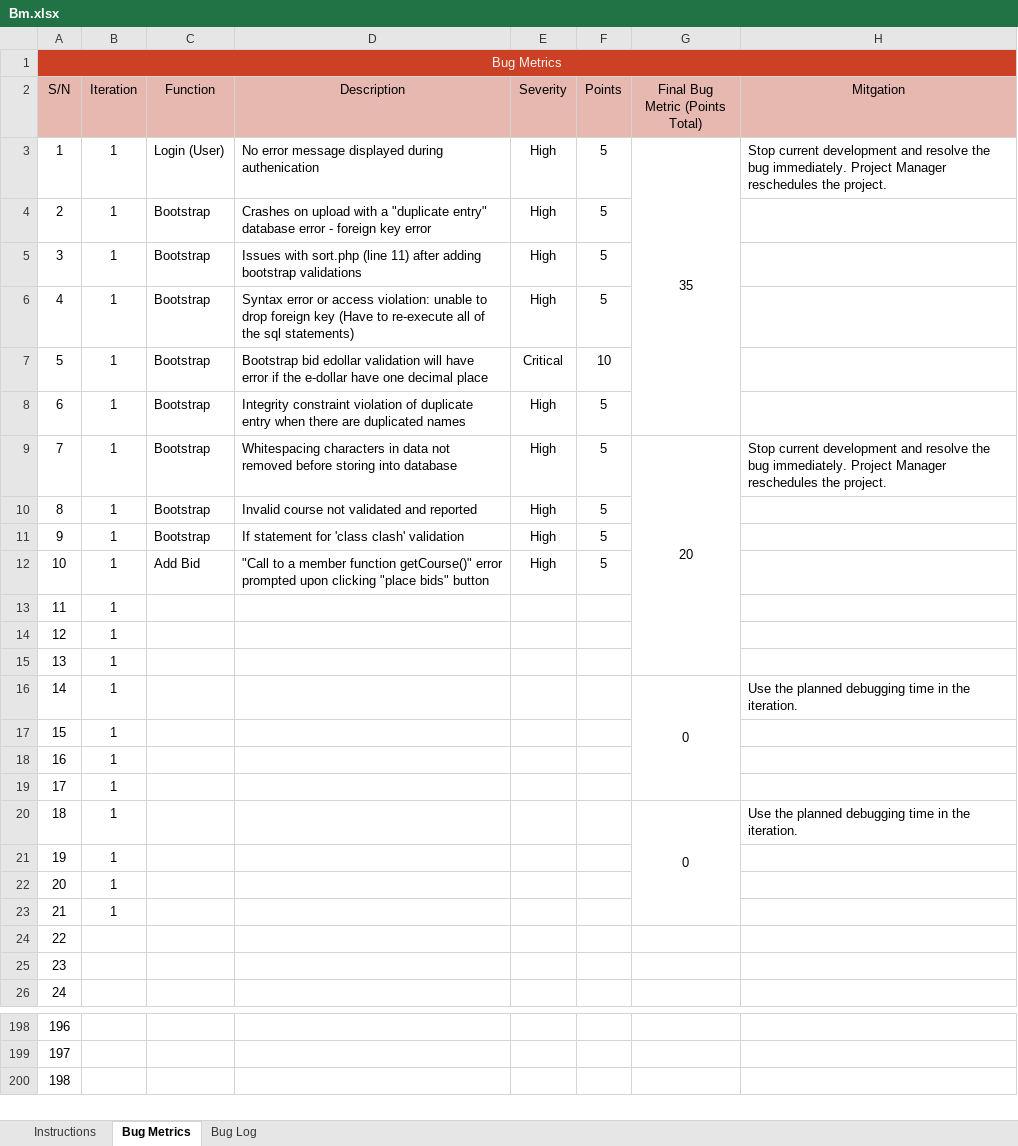
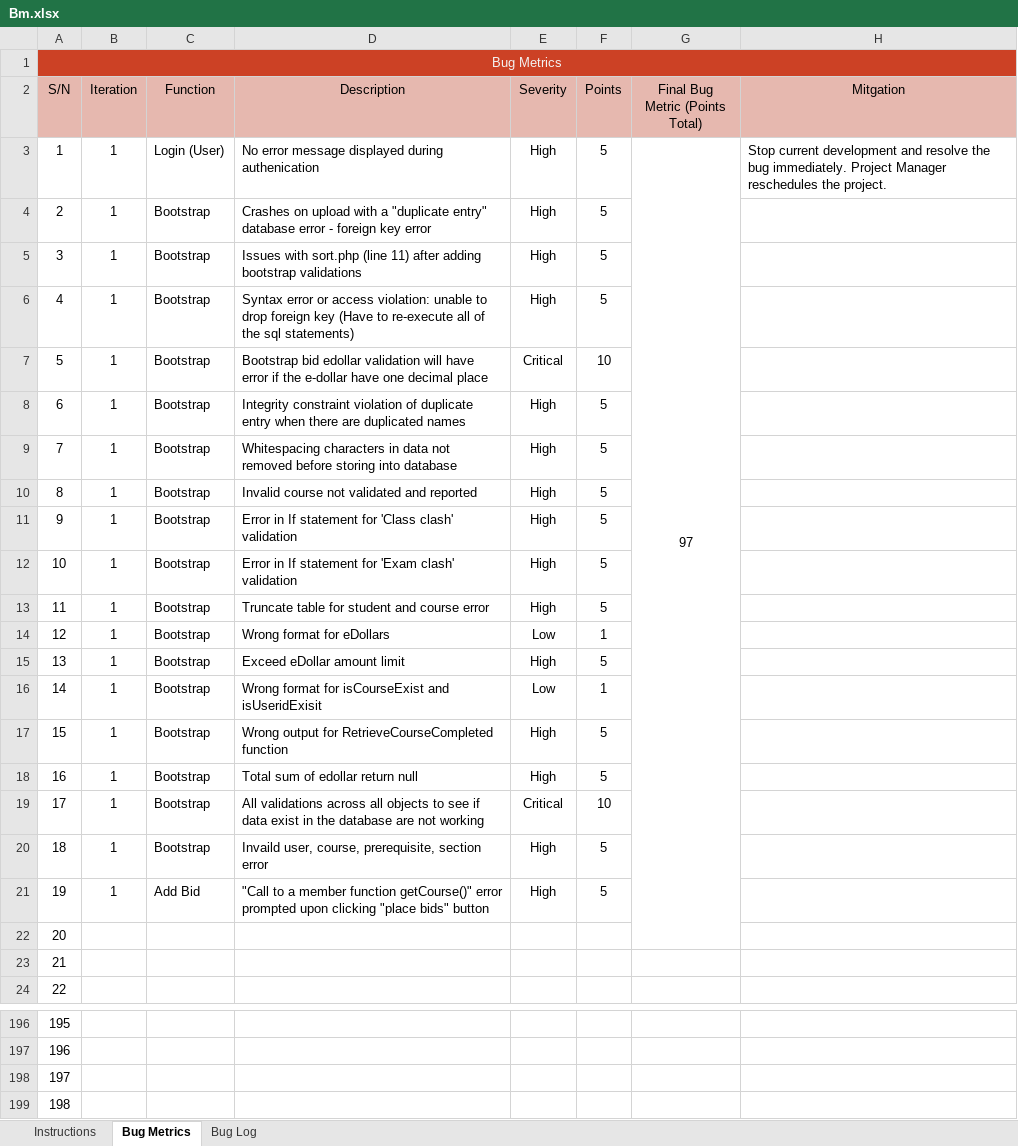
Before and after one commit to xbloh/Online-Course-Bidding-System-, an Excel workbook: metrics/Bm.xlsx, sheet Bug Metrics, drawn as a sheet; only a part is shown, gaps mark what is left out; values as stored, in another font and other column widths than the file's, no borders; conditional formats not drawn; removed rows and columns are numbered as before the commit, all else as after; the diff names each change by its address in the sheet, - before the commit and + after, or states it on an @@ line.

Commit message:
Update Bm.xlsx
Update bug metrics

```diff
--- a/metrics/Bm.xlsx (sheet Bug Metrics)
+++ b/metrics/Bm.xlsx (sheet Bug Metrics)
-G3 (Final Bug Metric (Points Total)): 35
+G3 (Final Bug Metric (Points Total)): 97
-G3:G8 merged
+G3:G22 merged
-G9 (Final Bug Metric (Points Total)): 20
+G9 (Final Bug Metric (Points Total)): (empty)
-G9:G15 merged
-H9 (Mitgation): Stop current development and resolve the bug immediately. Project Manager reschedules the project.
+H9 (Mitgation): (empty)
-D11 (Description): If statement for 'class clash' validation
+D11 (Description): Error in If statement for 'Class clash' validation
+row 12: 10 | 1 | Bootstrap | Error in If statement for 'Exam clash' validation | High | 5
+row 13: 11 | 1 | Bootstrap | Truncate table for student and course error | High | 5
+row 14: 12 | 1 | Bootstrap | Wrong format for eDollars | Low | 1
+row 15: 13 | 1 | Bootstrap | Exceed eDollar amount limit | High | 5
+row 16: 14 | 1 | Bootstrap | Wrong format for isCourseExist and isUseridExisit | Low | 1
+row 17: 15 | 1 | Bootstrap | Wrong output for RetrieveCourseCompleted function | High | 5
+row 18: 16 | 1 | Bootstrap | Total sum of edollar return null | High | 5
+row 19: 17 | 1 | Bootstrap | All validations across all objects to see if data exist in the database are not working | Critical | 10
+row 20: 18 | 1 | Bootstrap | Invaild user, course, prerequisite, section error | High | 5
@@ column A (S/N) renumbered between rows 21 and 198 @@
-row 13: 11 | 1
-row 14: 12 | 1
-row 15: 13 | 1
-row 16: 14 | 1 |  |  |  |  | 0 | Use the planned debugging time in the iteration.
-row 17: 15 | 1
-row 18: 16 | 1
-row 19: 17 | 1
-row 20: 18 | 1 |  |  |  |  | 0 | Use the planned debugging time in the iteration.
-row 21: 19 | 1
-row 22: 20 | 1
-row 23: 21 | 1
+row 199: 198
```
Also changed, not shown: sheet Bug Log, formulas that keep their value.
